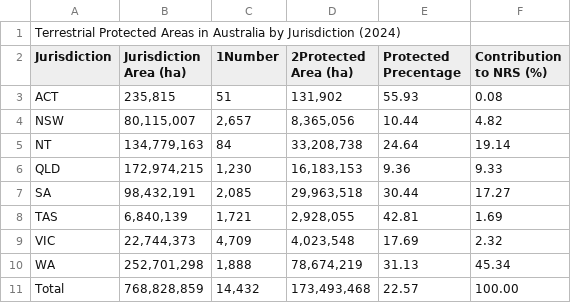
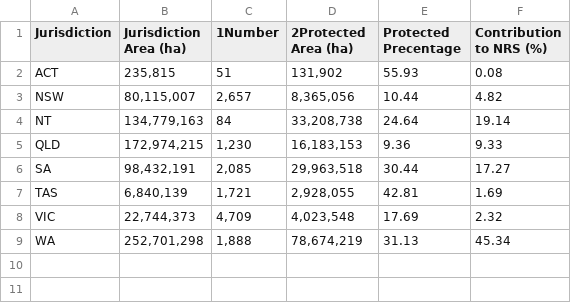
Before and after one commit to mkoi2/FIT3179Assignment2, a CSV file: Data_files/State_Protection.csv, drawn as a sheet; the diff names each change by its address in the sheet, - before the commit and + after, or states it on an @@ line.

```diff
--- a/Data_files/State_Protection.csv
+++ b/Data_files/State_Protection.csv
-row 1: Terrestrial Protected Areas in Australia by Jurisdiction (2024)
-row 11: Total | 768,828,859 | 14,432 | 173,493,468 | 22.57 | 100.00
```
Also changed, not shown: 1 other file.
